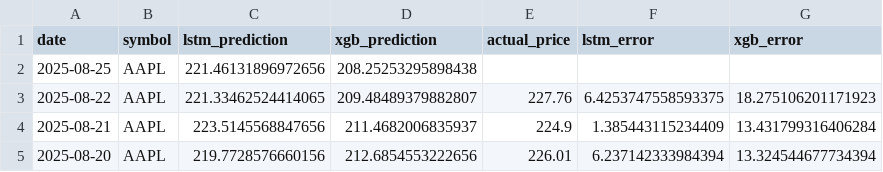
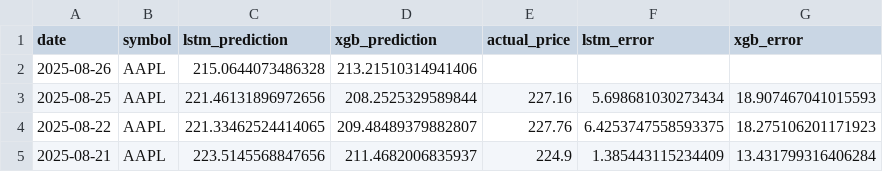
Before and after one commit to pankitthakkar/stock-price-predictor, a CSV file: prediction_results.csv, drawn as a sheet; only a part is shown; the shorter side is filled out with more unchanged rows.

```diff
--- a/prediction_results.csv
+++ b/prediction_results.csv
@@ -1,3 +1,4 @@
 date,symbol,lstm_prediction,xgb_prediction,actual_price,lstm_error,xgb_error
-2025-08-25,AAPL,221.46131896972656,208.25253295898438,,,
+2025-08-26,AAPL,215.0644073486328,213.21510314941406,,,
+2025-08-25,AAPL,221.46131896972656,208.2525329589844,227.16,5.698681030273434,18.907467041015593
 2025-08-22,AAPL,221.33462524414065,209.48489379882807,227.76,6.4253747558593375,18.275106201171923
```
Also changed, not shown: 2 other files.
